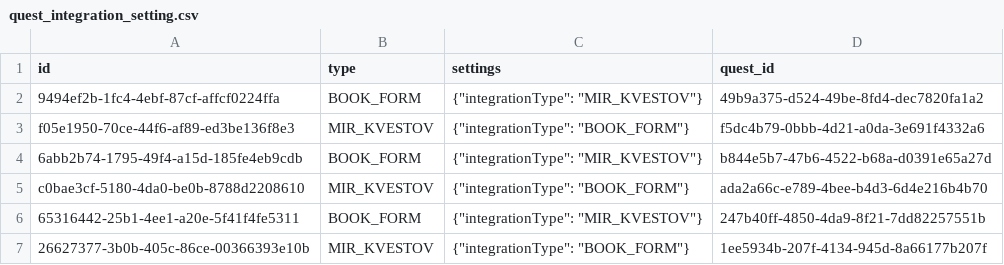
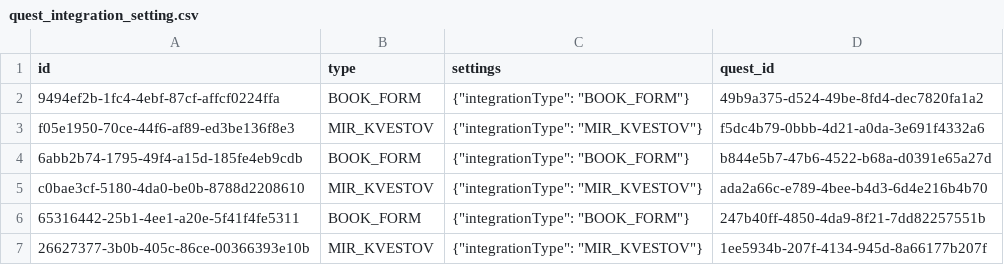
Before and after one commit to iakunin/great-escape-api-monolith, a CSV file: src/main/resources/config/liquibase/fake-data/quest_integration_setting.csv, drawn as a sheet.

Commit message:
Changing fixtures

```diff
--- a/src/main/resources/config/liquibase/fake-data/quest_integration_setting.csv
+++ b/src/main/resources/config/liquibase/fake-data/quest_integration_setting.csv
@@ -1,7 +1,7 @@
 id;type;settings;quest_id
-9494ef2b-1fc4-4ebf-87cf-affcf0224ffa;BOOK_FORM;{"integrationType": "MIR_KVESTOV"};49b9a375-d524-49be-8fd4-dec7820fa1a2
-f05e1950-70ce-44f6-af89-ed3be136f8e3;MIR_KVESTOV;{"integrationType": "BOOK_FORM"};f5dc4b79-0bbb-4d21-a0da-3e691f4332a6
-6abb2b74-1795-49f4-a15d-185fe4eb9cdb;BOOK_FORM;{"integrationType": "MIR_KVESTOV"};b844e5b7-47b6-4522-b68a-d0391e65a27d
-c0bae3cf-5180-4da0-be0b-8788d2208610;MIR_KVESTOV;{"integrationType": "BOOK_FORM"};ada2a66c-e789-4bee-b4d3-6d4e216b4b70
-65316442-25b1-4ee1-a20e-5f41f4fe5311;BOOK_FORM;{"integrationType": "MIR_KVESTOV"};247b40ff-4850-4da9-8f21-7dd82257551b
-26627377-3b0b-405c-86ce-00366393e10b;MIR_KVESTOV;{"integrationType": "BOOK_FORM"};1ee5934b-207f-4134-945d-8a66177b207f
+9494ef2b-1fc4-4ebf-87cf-affcf0224ffa;BOOK_FORM;{"integrationType": "BOOK_FORM"};49b9a375-d524-49be-8fd4-dec7820fa1a2
+f05e1950-70ce-44f6-af89-ed3be136f8e3;MIR_KVESTOV;{"integrationType": "MIR_KVESTOV"};f5dc4b79-0bbb-4d21-a0da-3e691f4332a6
+6abb2b74-1795-49f4-a15d-185fe4eb9cdb;BOOK_FORM;{"integrationType": "BOOK_FORM"};b844e5b7-47b6-4522-b68a-d0391e65a27d
+c0bae3cf-5180-4da0-be0b-8788d2208610;MIR_KVESTOV;{"integrationType": "MIR_KVESTOV"};ada2a66c-e789-4bee-b4d3-6d4e216b4b70
+65316442-25b1-4ee1-a20e-5f41f4fe5311;BOOK_FORM;{"integrationType": "BOOK_FORM"};247b40ff-4850-4da9-8f21-7dd82257551b
+26627377-3b0b-405c-86ce-00366393e10b;MIR_KVESTOV;{"integrationType": "MIR_KVESTOV"};1ee5934b-207f-4134-945d-8a66177b207f
```
